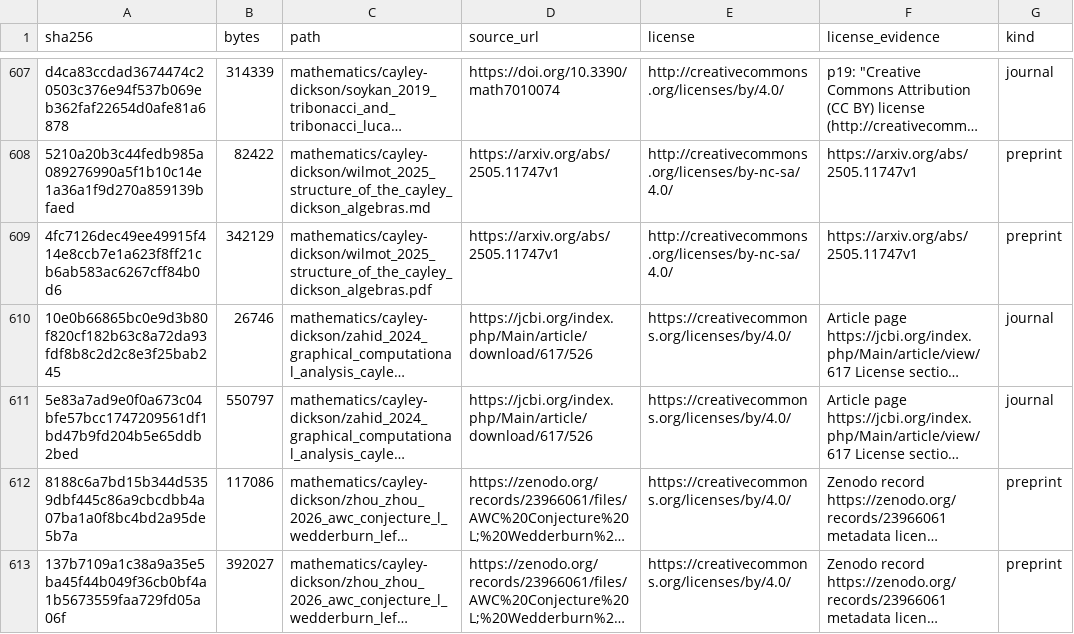
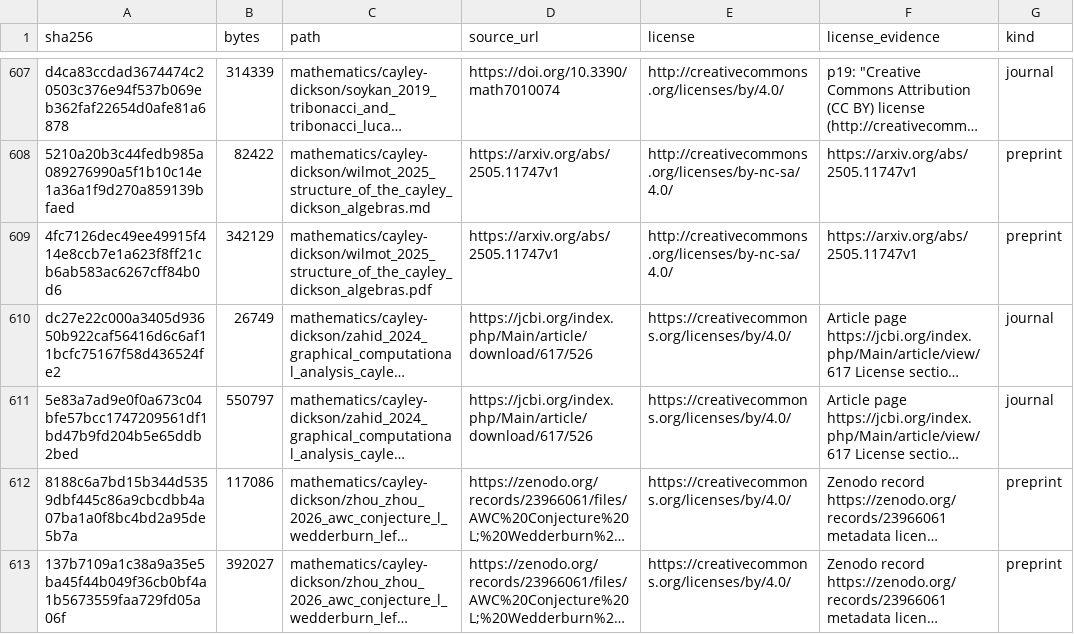
Before and after one commit to Oichkatzelesfrettschen/gororoba-documents-public, a TSV file: manifest.tsv, drawn as a sheet; only a part is shown, gaps mark what is left out; long unchanged cells end in …; the diff names each change by its address in the sheet, - before the commit and + after, or states it on an @@ line.

```diff
--- a/manifest.tsv
+++ b/manifest.tsv
-A610 (sha256): 10e0b66865bc0e9d3b80f820cf182b63c8a72da93fdf8b8c2d2c8e3f25bab245
+A610 (sha256): dc27e22c000a3405d93650b922caf56416d6c6af11bcfc75167f58d436524fe2
-B610 (bytes): 26746
+B610 (bytes): 26749
```
Also changed, not shown: 1 other file.
